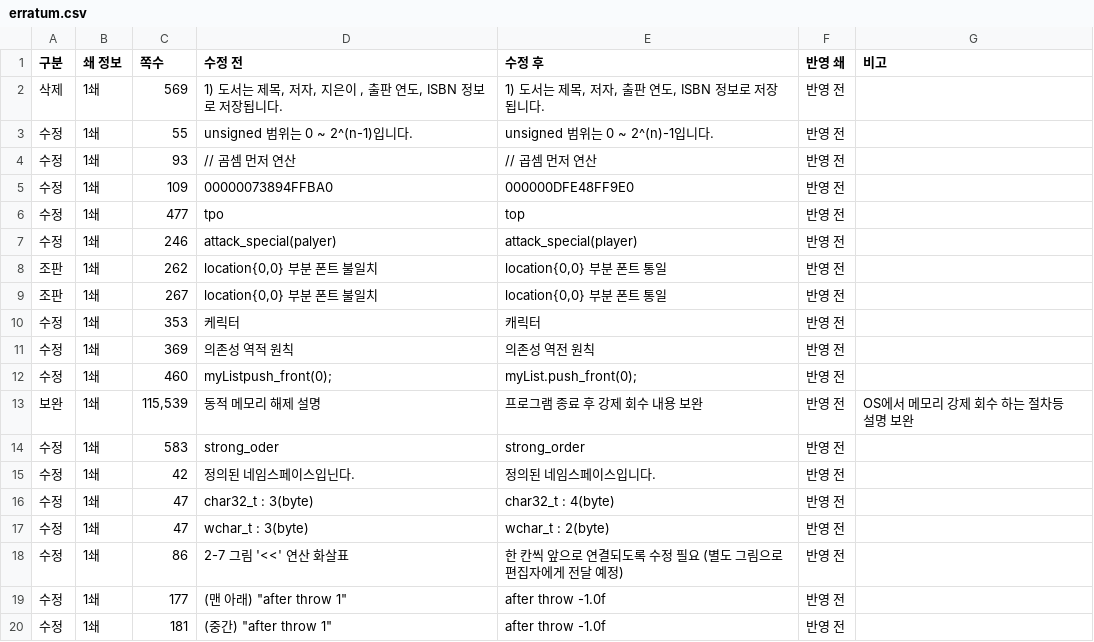
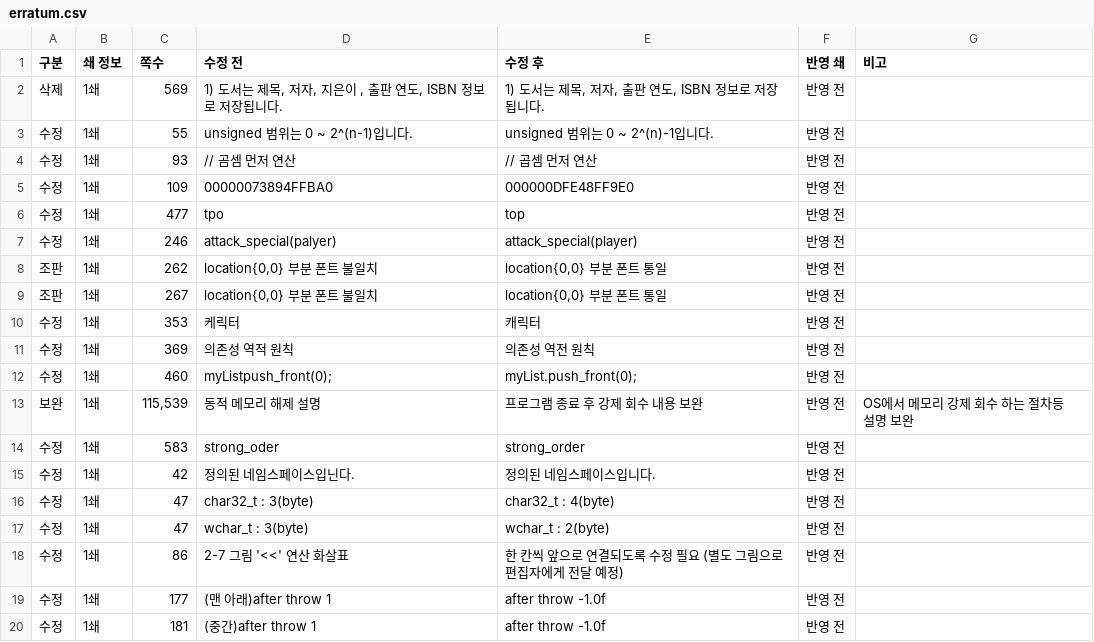
Before and after one commit to mystous/DoItCPP, a CSV file: erratum/erratum.csv, drawn as a sheet.

Commit message:
Update erratum.csv

```diff
--- a/erratum/erratum.csv
+++ b/erratum/erratum.csv
@@ -18,3 +18,3 @@
 수정,1쇄,86,2-7 그림 '<<' 연산 화살표,한 칸씩 앞으로 연결되도록 수정 필요 (별도 그림으로 편집자에게 전달 예정),반영 전,
-수정,1쇄,177,(맨 아래) "after throw 1","after throw -1.0f",반영 전,
-수정,1쇄,181,(중간) "after throw 1","after throw -1.0f",반영 전,
+수정,1쇄,177,(맨 아래)after throw 1,after throw -1.0f,반영 전,
+수정,1쇄,181,(중간)after throw 1,after throw -1.0f,반영 전,
```
